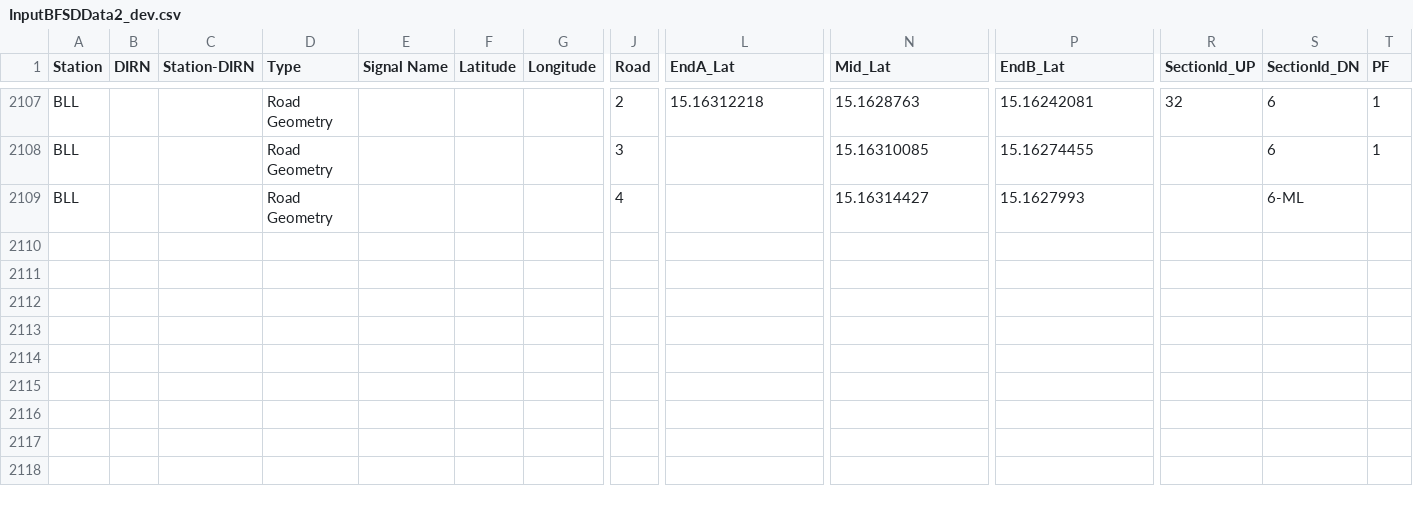
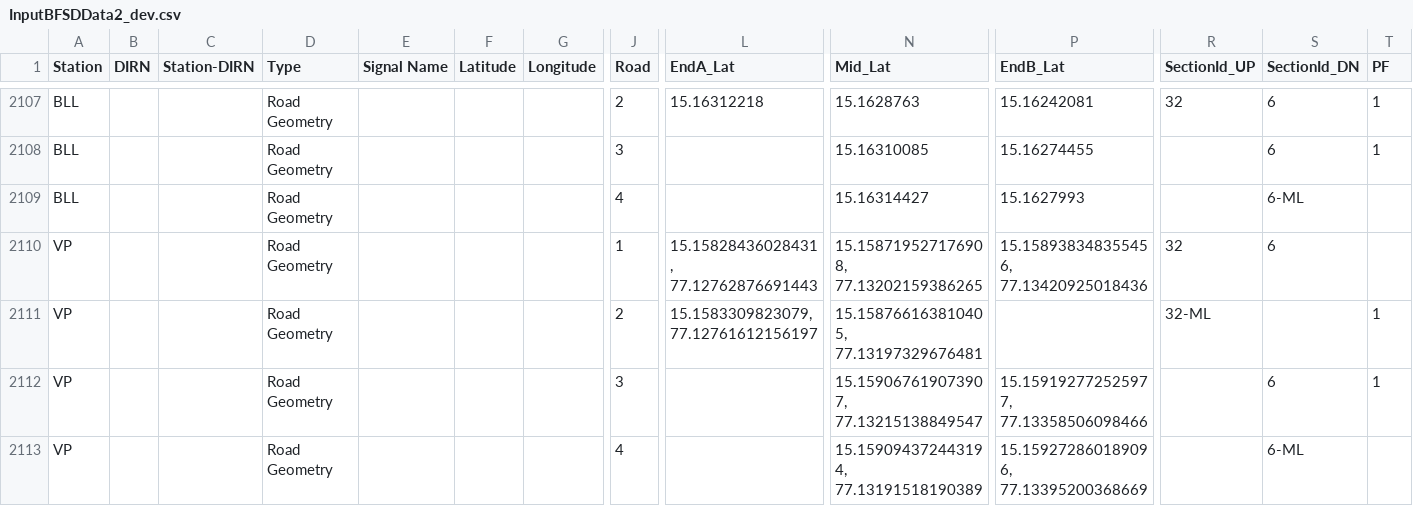
Before and after one commit to SanthoshBanala/SPM-OFFICE, a CSV file: InputBFSDData2_dev.csv, drawn as a sheet; only a part is shown, gaps mark what is left out; rows hold the shown columns only; the diff names each change by its address in the sheet, - before the commit and + after, or states it on an @@ line.

Commit message:
VP

```diff
--- a/InputBFSDData2_dev.csv
+++ b/InputBFSDData2_dev.csv
+row 2110: VP |  |  | Road Geometry |  |  |  | 1 | 15.15828436028431, 77.12762876691443 | 15.158719527176908, 77.13202159386265 | 15.158938348355456, 77.13420925018436 | 32 | 6
+row 2111: VP |  |  | Road Geometry |  |  |  | 2 | 15.1583309823079, 77.12761612156197 | 15.158766163810405, 77.13197329676481 |  | 32-ML |  | 1
+row 2112: VP |  |  | Road Geometry |  |  |  | 3 |  | 15.159067619073907, 77.13215138849547 | 15.159192772525977, 77.13358506098466 |  | 6 | 1
+row 2113: VP |  |  | Road Geometry |  |  |  | 4 |  | 15.159094372443194, 77.13191518190389 | 15.159272860189096, 77.13395200368669 |  | 6-ML
```
